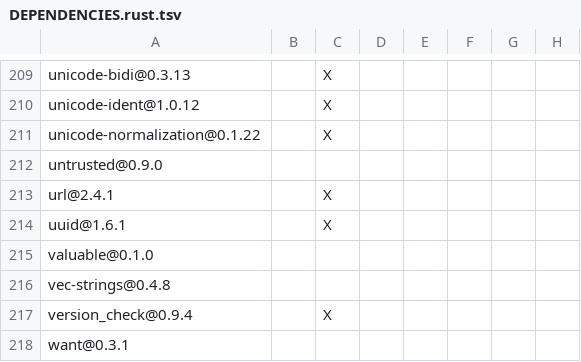
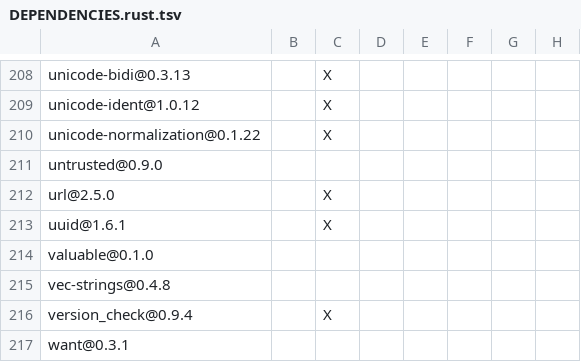
Before and after one commit to Inokinoki/opendal-ofs, a TSV file: DEPENDENCIES.rust.tsv, drawn as a sheet; only a part is shown, gaps mark what is left out; addresses are those after the commit; the diff covers the shown part only; the diff names each change by its address in the sheet, - before the commit and + after, or states it on an @@ line.

```diff
--- a/DEPENDENCIES.rust.tsv
+++ b/DEPENDENCIES.rust.tsv
-A212: url@2.4.1
+A212: url@2.5.0
```
Also changed, not shown: 1 removed row and 5 edited cells elsewhere in this file.
